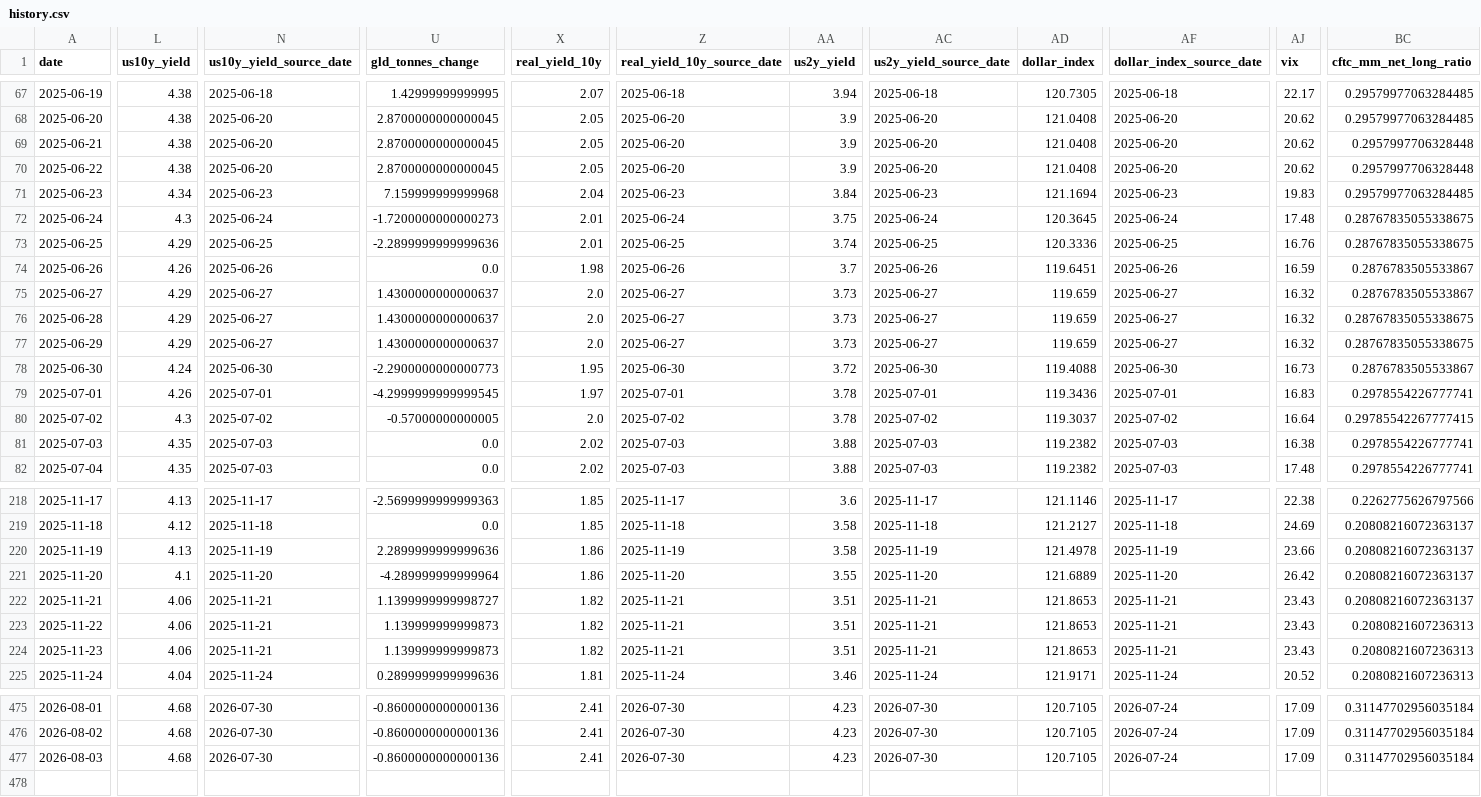
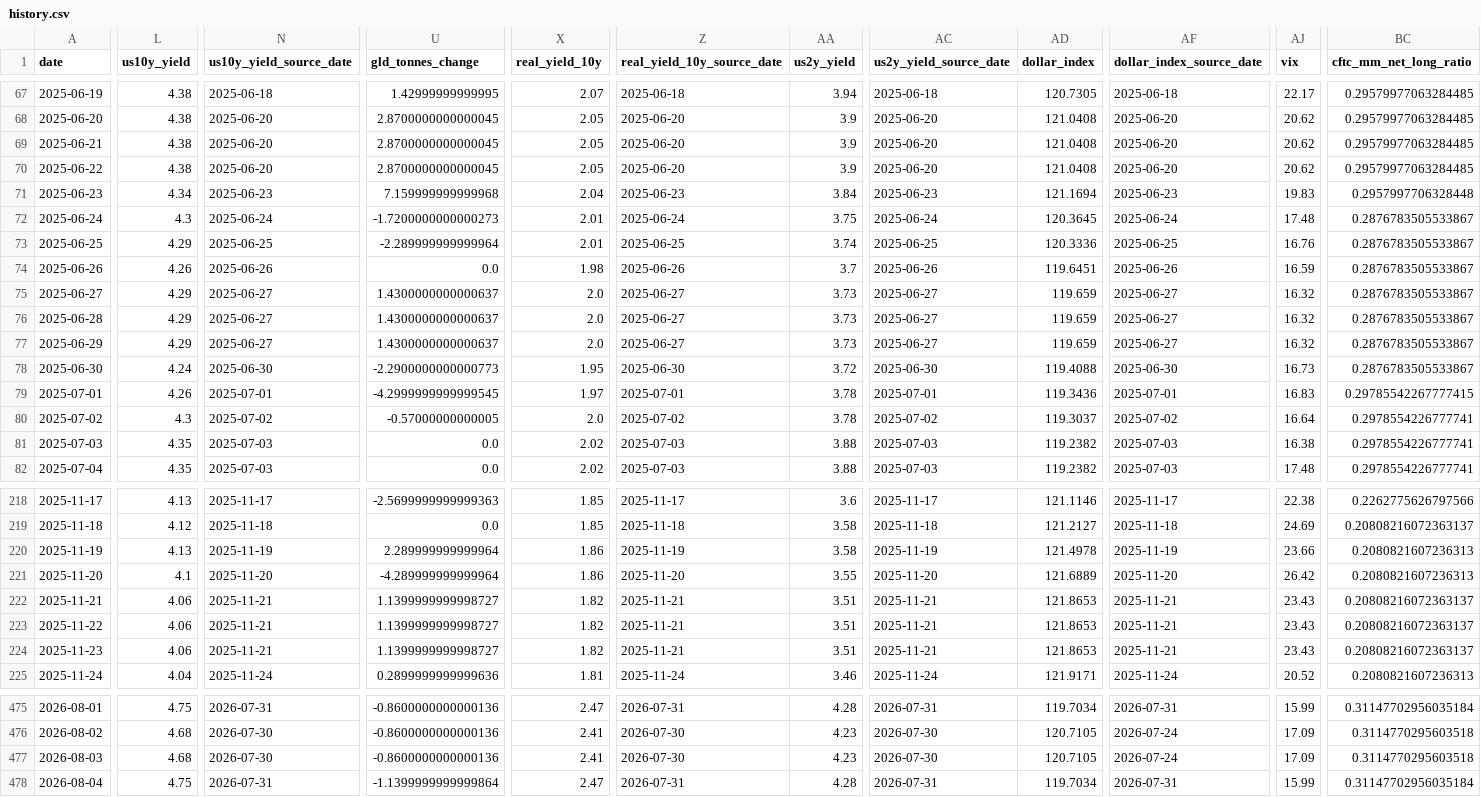
Before and after one commit to lihaoyuan-afk/github-ai-daily-report, a CSV file: GoldHunter/data/history.csv, drawn as a sheet; only a part is shown, gaps mark what is left out; rows hold the shown columns only; the diff covers the shown part only; the diff names each change by its address in the sheet, - before the commit and + after, or states it on an @@ line.

```diff
--- a/GoldHunter/data/history.csv
+++ b/GoldHunter/data/history.csv
-BC69:BC70 (cftc_mm_net_long_ratio): 0.2957997706328448
+BC69:BC70 (cftc_mm_net_long_ratio): 0.29579977063284485
-BC71 (cftc_mm_net_long_ratio): 0.29579977063284485
+BC71 (cftc_mm_net_long_ratio): 0.2957997706328448
-BC72:BC73 (cftc_mm_net_long_ratio): 0.28767835055338675
+BC72:BC73 (cftc_mm_net_long_ratio): 0.2876783505533867
-U73 (gld_tonnes_change): -2.2899999999999636
+U73 (gld_tonnes_change): -2.289999999999964
-BC76:BC77 (cftc_mm_net_long_ratio): 0.28767835055338675
+BC76:BC77 (cftc_mm_net_long_ratio): 0.2876783505533867
-BC79 (cftc_mm_net_long_ratio): 0.2978554226777741
+BC79 (cftc_mm_net_long_ratio): 0.29785542267777415
-BC80 (cftc_mm_net_long_ratio): 0.29785542267777415
+BC80 (cftc_mm_net_long_ratio): 0.2978554226777741
-U220 (gld_tonnes_change): 2.2899999999999636
+U220 (gld_tonnes_change): 2.289999999999964
-BC220:BC221 (cftc_mm_net_long_ratio): 0.20808216072363137
+BC220:BC221 (cftc_mm_net_long_ratio): 0.2080821607236313
-U223:U224 (gld_tonnes_change): 1.139999999999873
+U223:U224 (gld_tonnes_change): 1.1399999999998727
-BC223:BC224 (cftc_mm_net_long_ratio): 0.2080821607236313
+BC223:BC224 (cftc_mm_net_long_ratio): 0.20808216072363137
-L475 (us10y_yield): 4.68
+L475 (us10y_yield): 4.75
-N475 (us10y_yield_source_date): 2026-07-30
+N475 (us10y_yield_source_date): 2026-07-31
-X475 (real_yield_10y): 2.41
+X475 (real_yield_10y): 2.47
-Z475 (real_yield_10y_source_date): 2026-07-30
+Z475 (real_yield_10y_source_date): 2026-07-31
-AA475 (us2y_yield): 4.23
+AA475 (us2y_yield): 4.28
-AC475 (us2y_yield_source_date): 2026-07-30
+AC475 (us2y_yield_source_date): 2026-07-31
-AD475 (dollar_index): 120.7105
+AD475 (dollar_index): 119.7034
-AF475 (dollar_index_source_date): 2026-07-24
+AF475 (dollar_index_source_date): 2026-07-31
-AJ475 (vix): 17.09
+AJ475 (vix): 15.99
-BC476:BC477 (cftc_mm_net_long_ratio): 0.31147702956035184
+BC476:BC477 (cftc_mm_net_long_ratio): 0.3114770295603518
+row 478: 2026-08-04 | 4.75 | 2026-07-31 | -1.1399999999999864 | 2.47 | 2026-07-31 | 4.28 | 2026-07-31 | 119.7034 | 2026-07-31 | 15.99 | 0.31147702956035184
```
Also changed, not shown: 95 edited cells elsewhere in this file, 3 other files.
